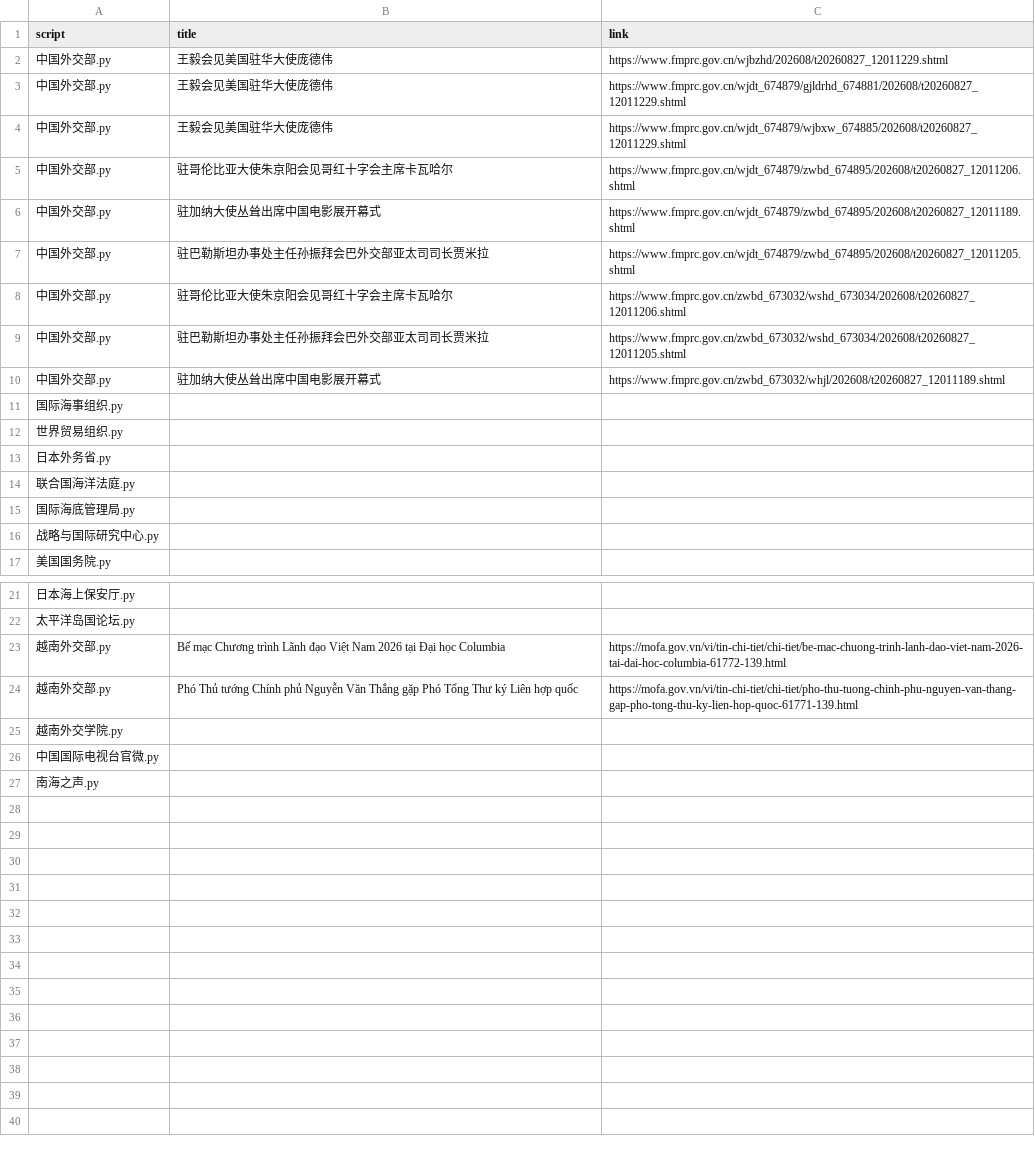
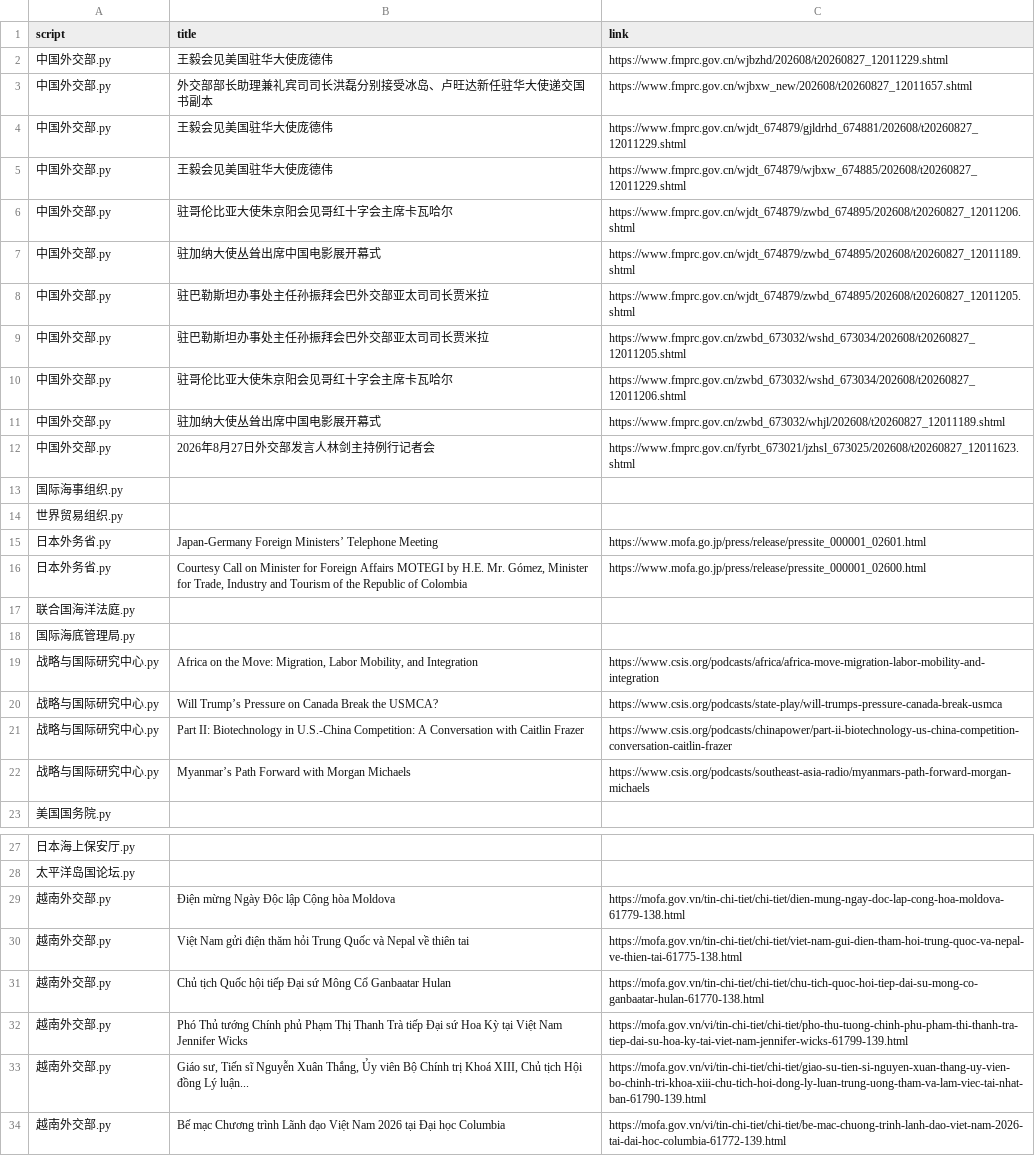
Before and after one commit to KACSH9/---, a CSV file: results_2026-08-27.csv, drawn as a sheet; only a part is shown, gaps mark what is left out; the shorter side is filled out with more unchanged rows; addresses are those after the commit; the diff names each change by its address in the sheet, - before the commit and + after, or states it on an @@ line.

```diff
--- a/results_2026-08-27.csv
+++ b/results_2026-08-27.csv
+row 3: 中国外交部.py | 外交部部长助理兼礼宾司司长洪磊分别接受冰岛、卢旺达新任驻华大使递交国书副本 | https://www.fmprc.gov.cn/wjbxw_new/202608/t20260827_12011657.shtml
+row 12: 中国外交部.py | 2026年8月27日外交部发言人林剑主持例行记者会 | https://www.fmprc.gov.cn/fyrbt_673021/jzhsl_673025/202608/t20260827_12011623.shtml
-B15 (title): (empty)
+B15 (title): Japan-Germany Foreign Ministers’ Telephone Meeting
-C15 (link): (empty)
+C15 (link): https://www.mofa.go.jp/press/release/pressite_000001_02601.html
+row 16: 日本外务省.py | Courtesy Call on Minister for Foreign Affairs MOTEGI by H.E. Mr. Gómez, Minister for Trade, Industry and Tourism of the Republic of Colombia | https://www.mofa.go.jp/press/release/pressite_000001_02600.html
-B19 (title): (empty)
+B19 (title): Africa on the Move: Migration, Labor Mobility, and Integration
-C19 (link): (empty)
+C19 (link): https://www.csis.org/podcasts/africa/africa-move-migration-labor-mobility-and-integration
+row 20: 战略与国际研究中心.py | Will Trump’s Pressure on Canada Break the USMCA? | https://www.csis.org/podcasts/state-play/will-trumps-pressure-canada-break-usmca
+row 21: 战略与国际研究中心.py | Part II: Biotechnology in U.S.-China Competition: A Conversation with Caitlin Frazer | https://www.csis.org/podcasts/chinapower/part-ii-biotechnology-us-china-competition-conversation-caitlin-frazer
+row 22: 战略与国际研究中心.py | Myanmar’s Path Forward with Morgan Michaels | https://www.csis.org/podcasts/southeast-asia-radio/myanmars-path-forward-morgan-michaels
+row 29: 越南外交部.py | Điện mừng Ngày Độc lập Cộng hòa Moldova | https://mofa.gov.vn/tin-chi-tiet/chi-tiet/dien-mung-ngay-doc-lap-cong-hoa-moldova-61779-138.html
+row 30: 越南外交部.py | Việt Nam gửi điện thăm hỏi Trung Quốc và Nepal về thiên tai | https://mofa.gov.vn/tin-chi-tiet/chi-tiet/viet-nam-gui-dien-tham-hoi-trung-quoc-va-nepal-ve-thien-tai-61775-138.html
+row 31: 越南外交部.py | Chủ tịch Quốc hội tiếp Đại sứ Mông Cổ Ganbaatar Hulan | https://mofa.gov.vn/tin-chi-tiet/chi-tiet/chu-tich-quoc-hoi-tiep-dai-su-mong-co-ganbaatar-hulan-61770-138.html
+row 32: 越南外交部.py | Phó Thủ tướng Chính phủ Phạm Thị Thanh Trà tiếp Đại sứ Hoa Kỳ tại Việt Nam Jennifer Wicks | https://mofa.gov.vn/vi/tin-chi-tiet/chi-tiet/pho-thu-tuong-chinh-phu-pham-thi-thanh-tra-tiep-dai-su-hoa-ky-tai-viet-nam-jennifer-wicks-61799-139.html
+row 33: 越南外交部.py | Giáo sư, Tiến sĩ Nguyễn Xuân Thắng, Ủy viên Bộ Chính trị Khoá XIII, Chủ tịch Hội đồng Lý luận... | https://mofa.gov.vn/vi/tin-chi-tiet/chi-tiet/giao-su-tien-si-nguyen-xuan-thang-uy-vien-bo-chinh-tri-khoa-xiii-chu-tich-hoi-dong-ly-luan-trung-uong-tham-va-lam-viec-tai-nhat-ban-61790-139.html
```
